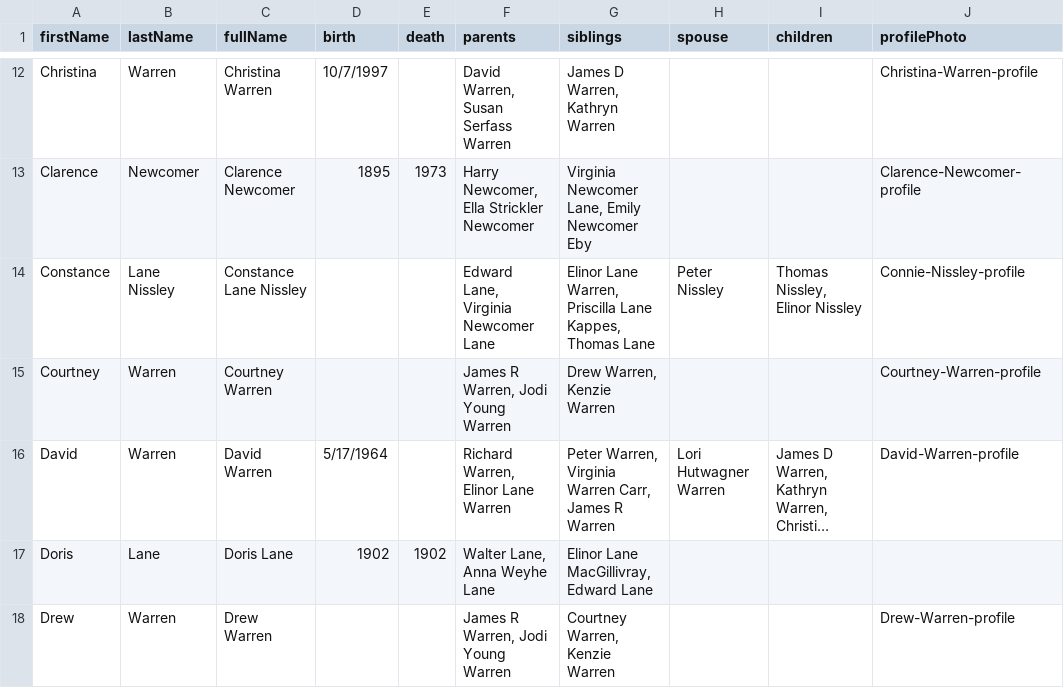
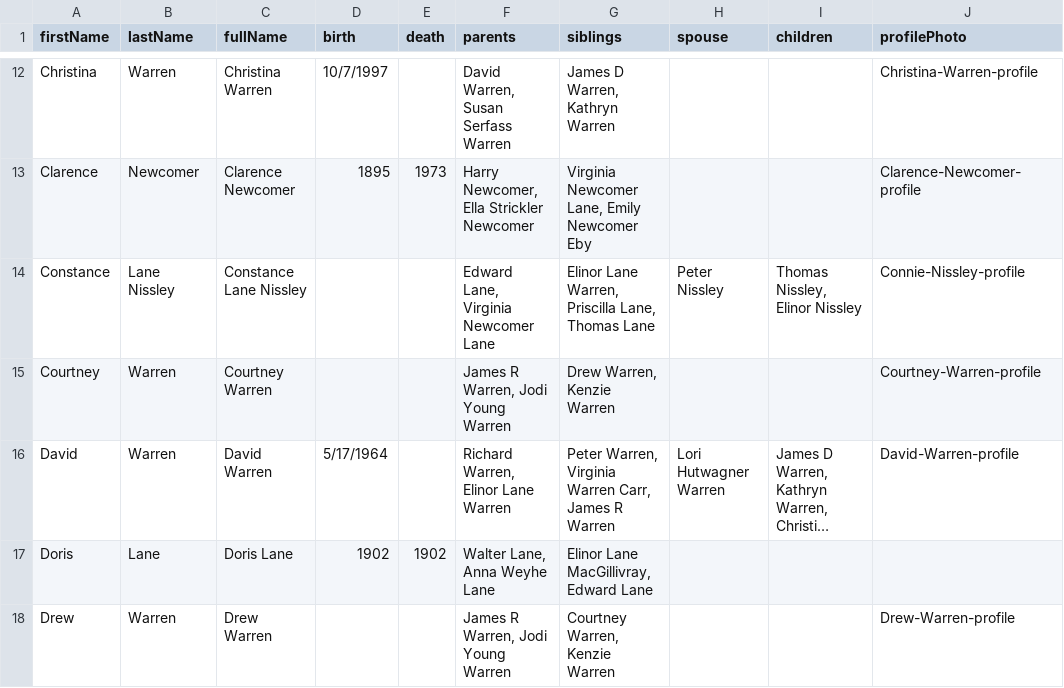
Before and after one commit to christiewarren/familySite, a CSV file: fam-archive-app/src/data/peopleSheetData.csv, drawn as a sheet; only a part is shown, gaps mark what is left out; long unchanged cells end in …; the diff covers the shown part only; the diff names each change by its address in the sheet, - before the commit and + after, or states it on an @@ line.

```diff
--- a/fam-archive-app/src/data/peopleSheetData.csv
+++ b/fam-archive-app/src/data/peopleSheetData.csv
-G14 (siblings): …Warren, Priscilla Lane Kappes, Thomas Lane
+G14 (siblings): …Warren, Priscilla Lane, Thomas Lane
```
Also changed, not shown: 8 edited cells elsewhere in this file, fam-archive-app/src/data/imageSheetData.csv, 2 other files.
